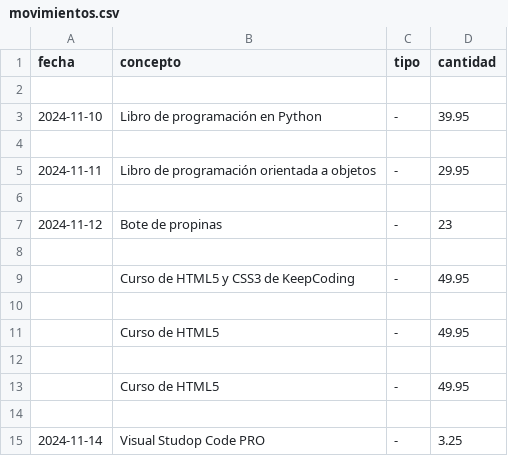
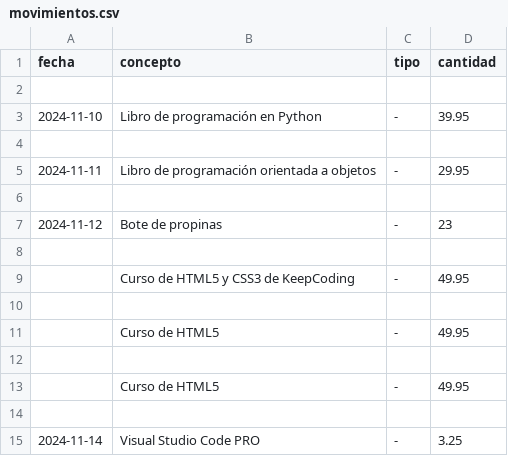
Before and after one commit to BorjaFernandezMunoz/ejercicio_flask, a CSV file: balance/data/movimientos.csv, drawn as a sheet.

```diff
--- a/balance/data/movimientos.csv
+++ b/balance/data/movimientos.csv
@@ -14,2 +14,2 @@ fecha,concepto,tipo,cantidad
 
-2024-11-14,Visual Studop Code PRO,-,3.25
+2024-11-14,Visual Studio Code PRO,-,3.25
```
Also changed, not shown: 3 other files.
